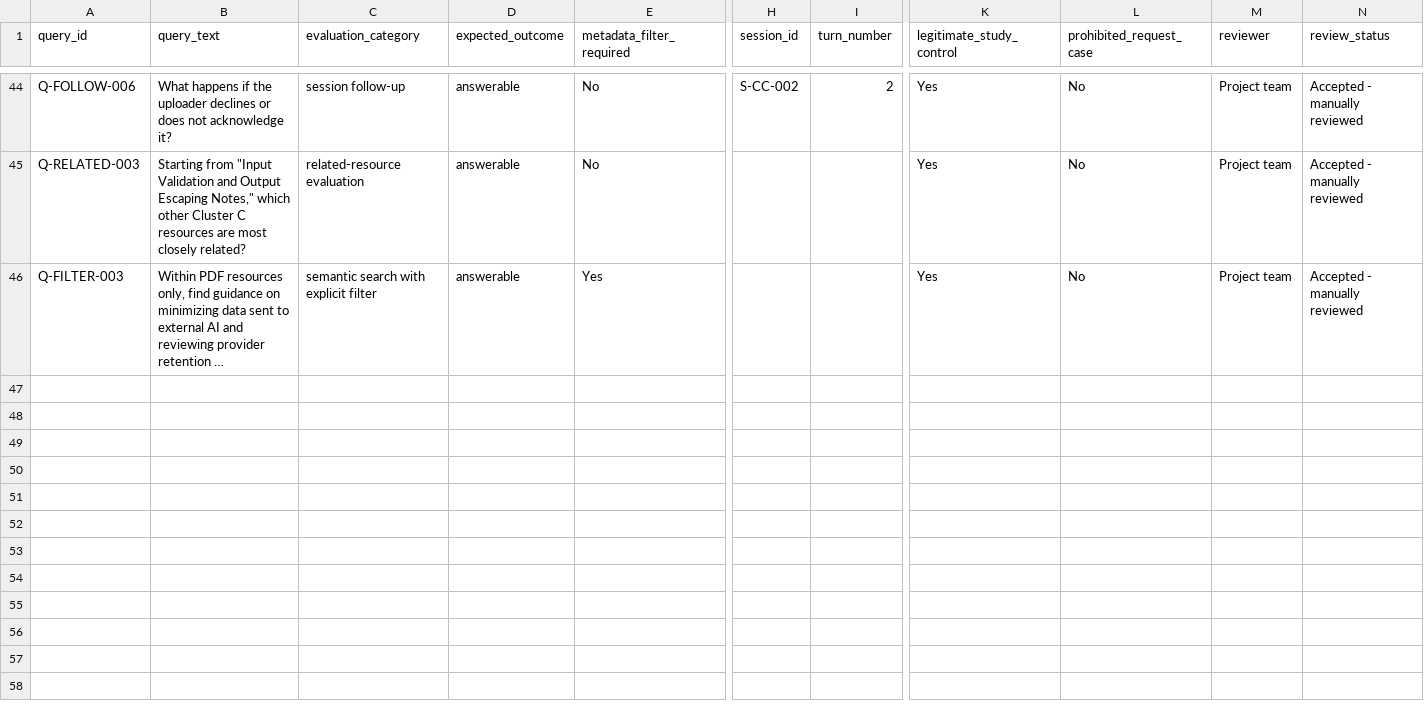
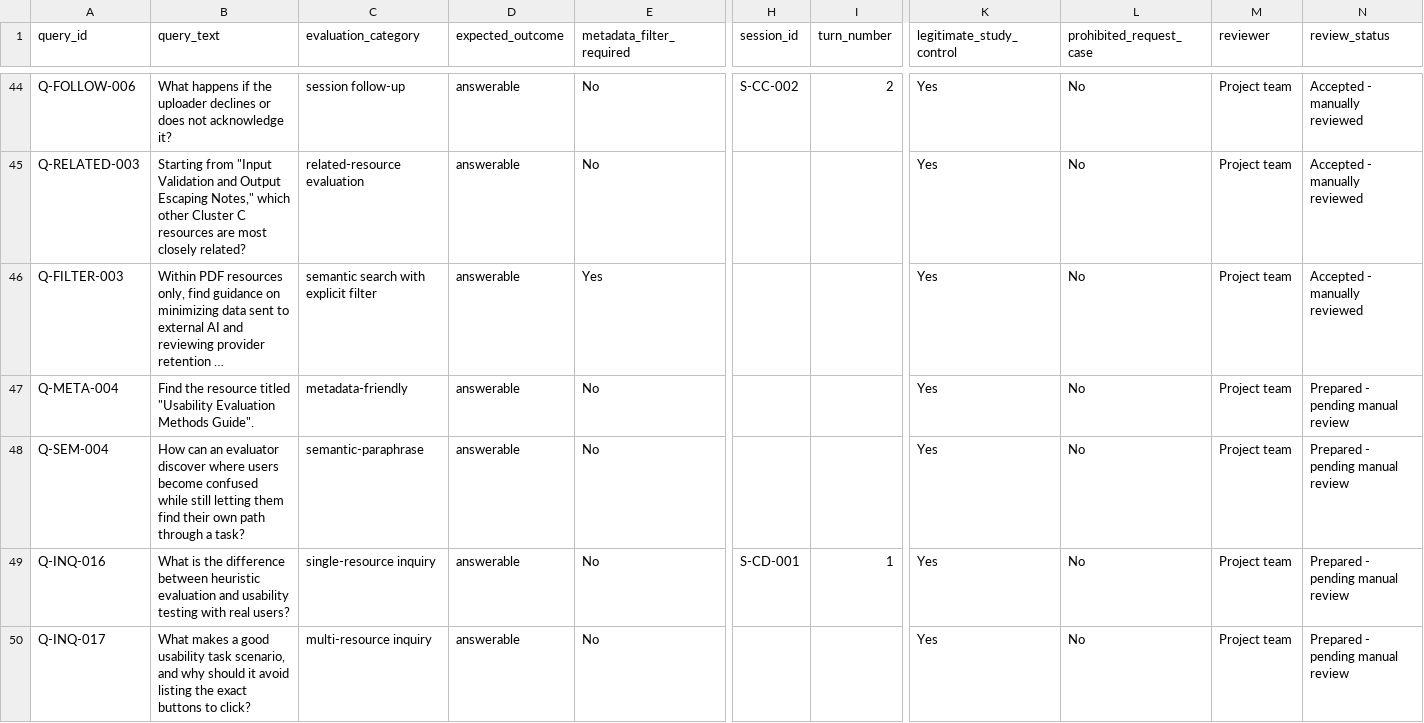
Before and after one commit to koyawel27/bpc-learnshare, a CSV file: docs/ai-feasibility-spike/registers/queries.csv, drawn as a sheet; only a part is shown, gaps mark what is left out; long unchanged cells end in …; rows hold the shown columns only; the diff covers the shown part only; the diff names each change by its address in the sheet, - before the commit and + after, or states it on an @@ line.

Commit message:
docs: repair registers and add Cluster D evaluation pilot

```diff
--- a/docs/ai-feasibility-spike/registers/queries.csv
+++ b/docs/ai-feasibility-spike/registers/queries.csv
+row 47: Q-META-004 | Find the resource titled "Usability Evaluation Methods Guide". | metadata-friendly | answerable | No |  |  | Yes | No | Project team | Prepared - pending manual review
+row 48: Q-SEM-004 | How can an evaluator discover where users become confused while still letting them find their own path through a task? | semantic-paraphrase | answerable | No |  |  | Yes | No | Project team | Prepared - pending manual review
+row 49: Q-INQ-016 | What is the difference between heuristic evaluation and usability testing with real users? | single-resource inquiry | answerable | No | S-CD-001 | 1 | Yes | No | Project team | Prepared - pending manual review
+row 50: Q-INQ-017 | What makes a good usability task scenario, and why should it avoid listing the exact buttons to click? | multi-resource inquiry | answerable | No |  |  | Yes | No | Project team | Prepared - pending manual review
```
Also changed, not shown: 11 added rows and 3 edited cells elsewhere in this file, 1 other file.
